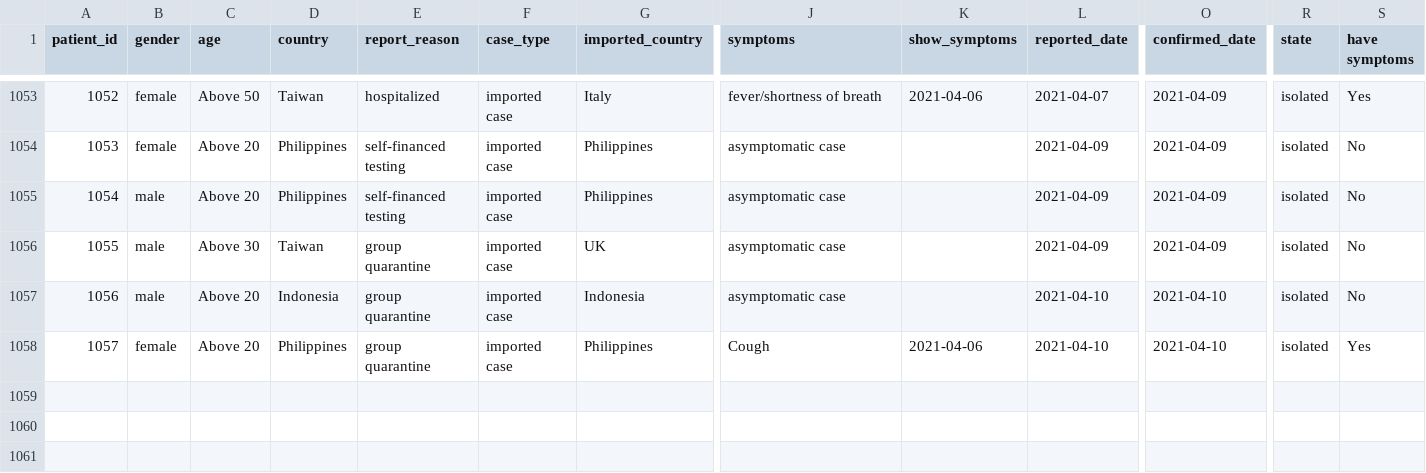
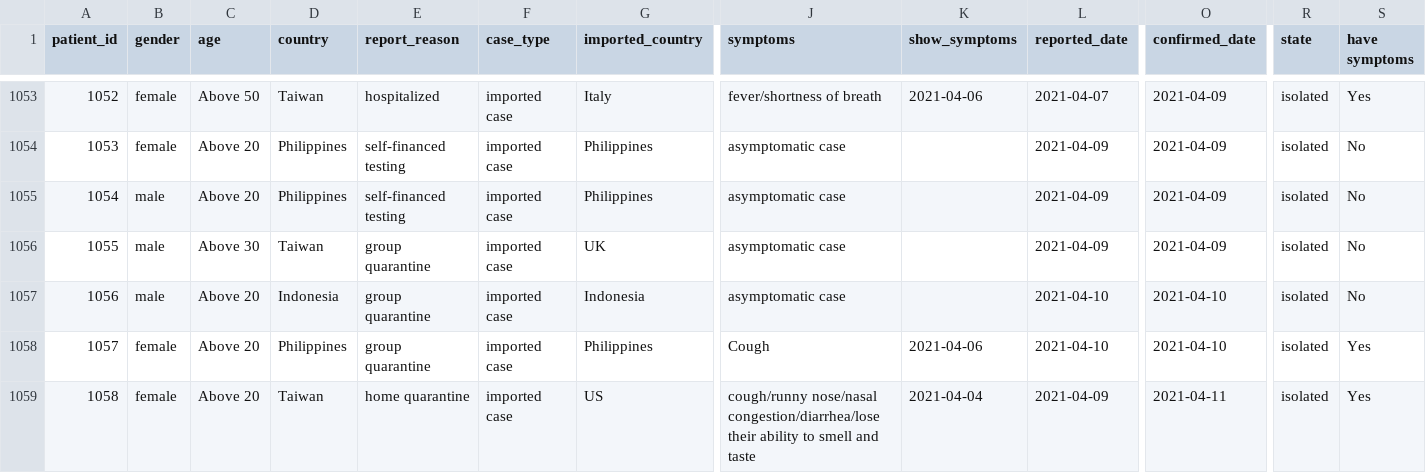
Before and after one commit to readr-media/readr-data, a CSV file: covid-19/covid19_comfirmed_case_taiwan.csv, drawn as a sheet; only a part is shown, gaps mark what is left out; rows hold the shown columns only; the diff names each change by its address in the sheet, - before the commit and + after, or states it on an @@ line.

Commit message:
add

```diff
--- a/covid-19/covid19_comfirmed_case_taiwan.csv
+++ b/covid-19/covid19_comfirmed_case_taiwan.csv
+row 1059: 1058 | female | Above 20 | Taiwan | home quarantine | imported case | US | cough/runny nose/nasal congestion/diarrhea/lose their ability to smell and taste | 2021-04-04 | 2021-04-09 | 2021-04-11 | isolated | Yes
```
